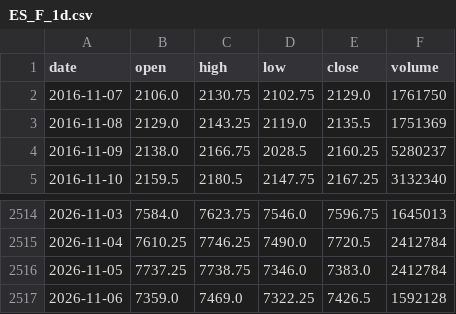
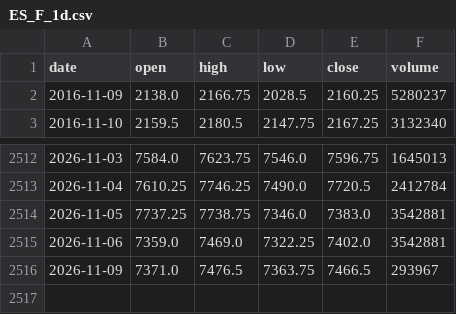
Before and after one commit to pjaco2842-lgtm/Free-ai, a CSV file: trading/data/ES_F_1d.csv, drawn as a sheet; only a part is shown, gaps mark what is left out.

```diff
--- a/trading/data/ES_F_1d.csv
+++ b/trading/data/ES_F_1d.csv
@@ -1,4 +1,2 @@
 date,open,high,low,close,volume
-2016-11-07,2106.0,2130.75,2102.75,2129.0,1761750
-2016-11-08,2129.0,2143.25,2119.0,2135.5,1751369
 2016-11-09,2138.0,2166.75,2028.5,2160.25,5280237
@@ -2515,3 +2513,4 @@ date,open,high,low,close,volume
 2026-11-04,7610.25,7746.25,7490.0,7720.5,2412784
-2026-11-05,7737.25,7738.75,7346.0,7383.0,2412784
-2026-11-06,7359.0,7469.0,7322.25,7426.5,1592128
+2026-11-05,7737.25,7738.75,7346.0,7383.0,3542881
+2026-11-06,7359.0,7469.0,7322.25,7402.0,3542881
+2026-11-09,7371.0,7476.5,7363.75,7466.5,293967
```
Also changed, not shown: trading/data/CL_F_1d.csv, trading/data/ES_F_1h.csv, 9 other files.
